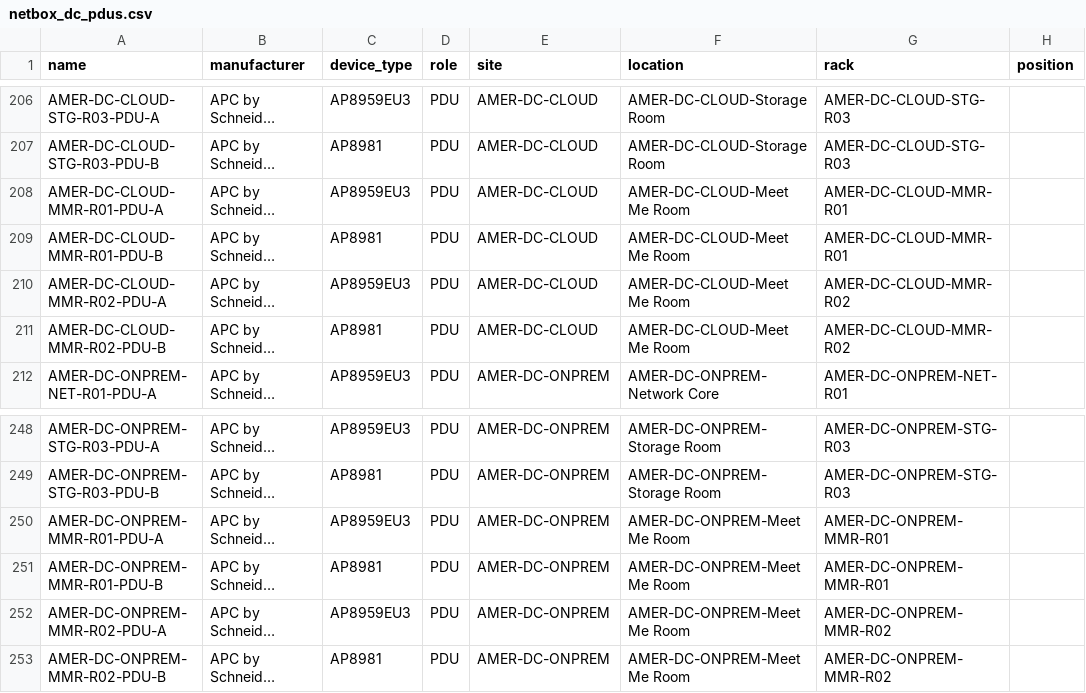
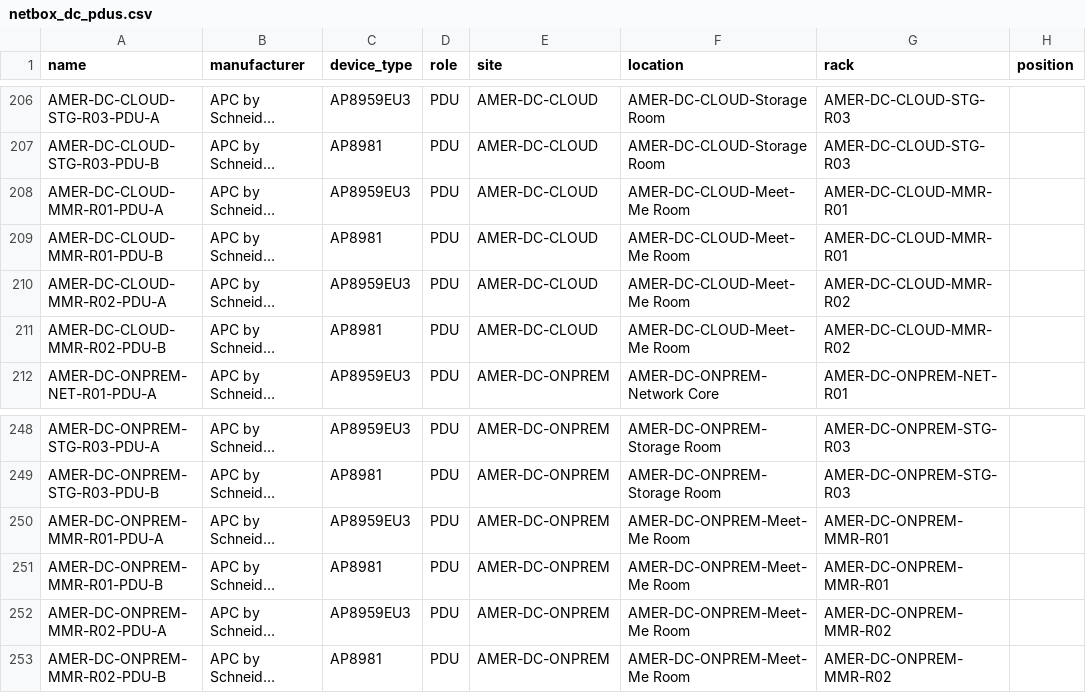
Before and after one commit to rlamini/awx_netbox_git, a CSV file: lab/power/netbox_dc_pdus.csv, drawn as a sheet; only a part is shown, gaps mark what is left out; long unchanged cells end in …; the diff covers the shown part only; the diff names each change by its address in the sheet, - before the commit and + after, or states it on an @@ line.

```diff
--- a/lab/power/netbox_dc_pdus.csv
+++ b/lab/power/netbox_dc_pdus.csv
-F208:F211 (location): AMER-DC-CLOUD-Meet Me Room
+F208:F211 (location): AMER-DC-CLOUD-Meet-Me Room
-F250:F253 (location): AMER-DC-ONPREM-Meet Me Room
+F250:F253 (location): AMER-DC-ONPREM-Meet-Me Room
```
Also changed, not shown: 16 edited cells elsewhere in this file, lab/power/netbox_dc_power_panels.csv, 2 other files.
